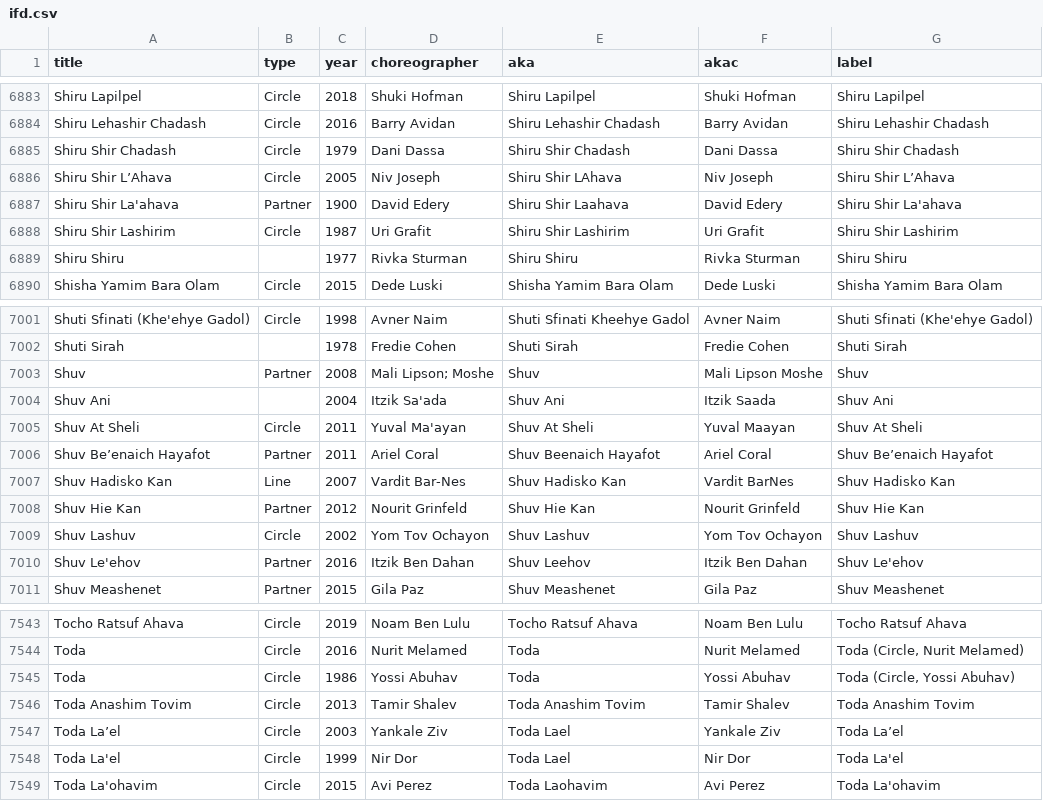
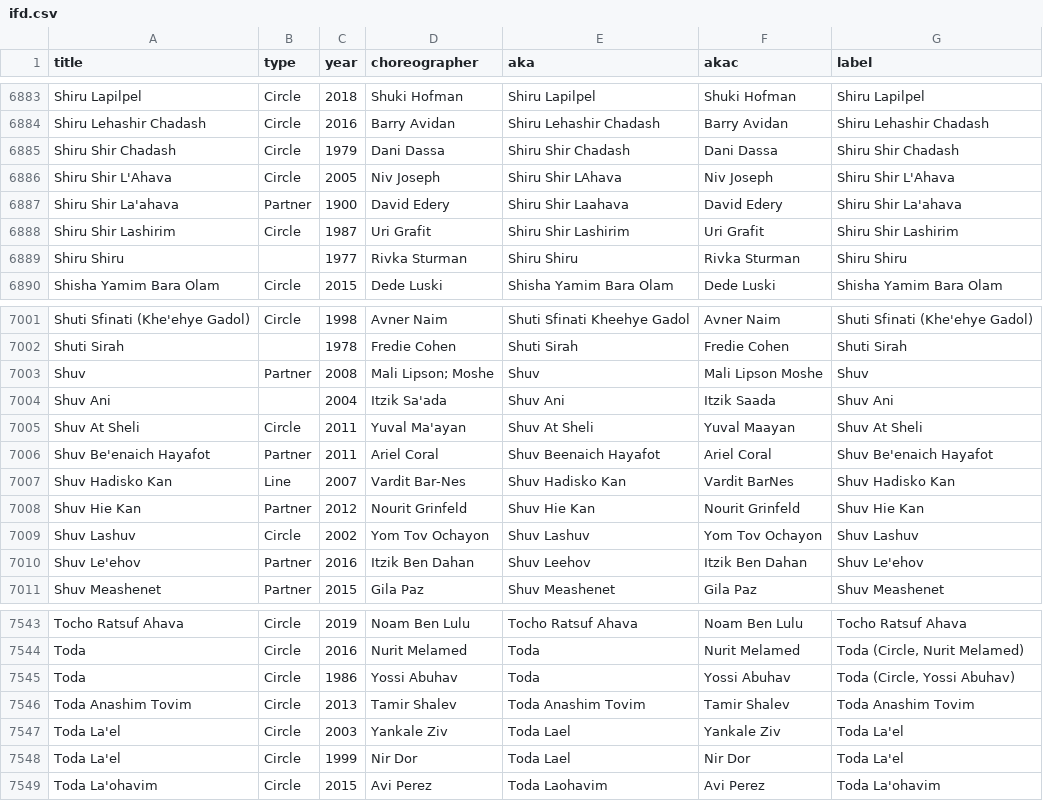
Before and after one commit to karger/ifdr, a CSV file: ifd.csv, drawn as a sheet; only a part is shown, gaps mark what is left out; the diff covers the shown part only.

```diff
--- a/ifd.csv
+++ b/ifd.csv
@@ -6885,3 +6885,3 @@ Shiru Lehashir Chadash,Circle,2016,Barry Avidan,Shiru Lehashir Chadash,Barry Avi
 Shiru Shir Chadash,Circle,1979,Dani Dassa,Shiru Shir Chadash,Dani Dassa,Shiru Shir Chadash
-Shiru Shir L’Ahava,Circle,2005,Niv Joseph,Shiru Shir LAhava,Niv Joseph,Shiru Shir L’Ahava
+Shiru Shir L'Ahava,Circle,2005,Niv Joseph,Shiru Shir LAhava,Niv Joseph,Shiru Shir L'Ahava
 Shiru Shir La'ahava,Partner,1900,David Edery,Shiru Shir Laahava,David Edery,Shiru Shir La'ahava
@@ -7005,3 +7005,3 @@ Shuv Ani,,2004,Itzik Sa'ada,Shuv Ani,Itzik Saada,Shuv Ani
 Shuv At Sheli,Circle,2011,Yuval Ma'ayan,Shuv At Sheli,Yuval Maayan,Shuv At Sheli
-Shuv Be’enaich Hayafot,Partner,2011,Ariel Coral,Shuv Beenaich Hayafot,Ariel Coral,Shuv Be’enaich Hayafot
+Shuv Be'enaich Hayafot,Partner,2011,Ariel Coral,Shuv Beenaich Hayafot,Ariel Coral,Shuv Be'enaich Hayafot
 Shuv Hadisko Kan,Line,2007,Vardit Bar-Nes,Shuv Hadisko Kan,Vardit BarNes,Shuv Hadisko Kan
@@ -7546,3 +7546,3 @@ Toda,Circle,1986,Yossi Abuhav,Toda,Yossi Abuhav,"Toda (Circle, Yossi Abuhav)"
 Toda Anashim Tovim,Circle,2013,Tamir Shalev,Toda Anashim Tovim,Tamir Shalev,Toda Anashim Tovim
-Toda La’el,Circle,2003,Yankale Ziv,Toda Lael,Yankale Ziv,Toda La’el
+Toda La'el,Circle,2003,Yankale Ziv,Toda Lael,Yankale Ziv,Toda La'el
 Toda La'el,Circle,1999,Nir Dor,Toda Lael,Nir Dor,Toda La'el
```
Also changed, not shown: 10 edited cells elsewhere in this file.
